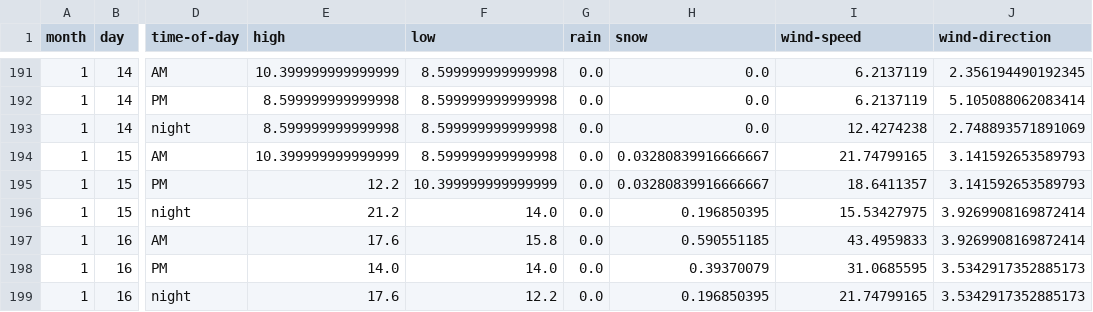
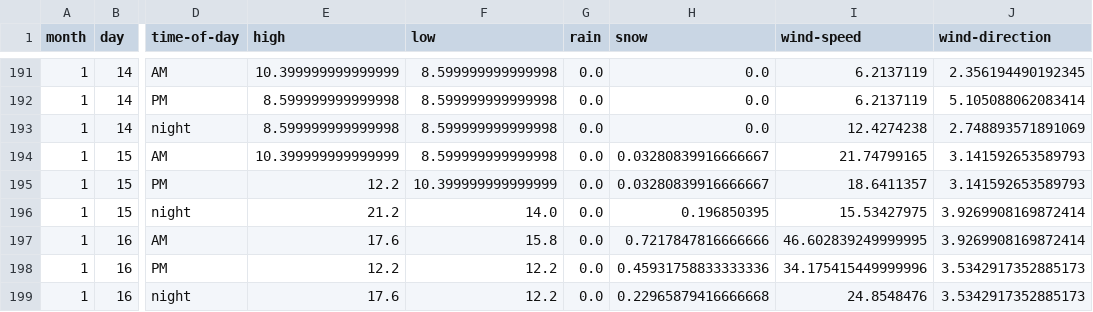
Before and after one commit to psathyrella/weatherhistory, a CSV file: mtwx/Glacier-Peak-3213.csv, drawn as a sheet; only a part is shown, gaps mark what is left out; the diff names each change by its address in the sheet, - before the commit and + after, or states it on an @@ line.

```diff
--- a/mtwx/Glacier-Peak-3213.csv
+++ b/mtwx/Glacier-Peak-3213.csv
-H197 (snow): 0.590551185
+H197 (snow): 0.7217847816666666
-I197 (wind-speed): 43.4959833
+I197 (wind-speed): 46.602839249999995
-E198 (high): 14.0
+E198 (high): 12.2
-F198 (low): 14.0
+F198 (low): 12.2
-H198 (snow): 0.39370079
+H198 (snow): 0.45931758833333336
-I198 (wind-speed): 31.0685595
+I198 (wind-speed): 34.175415449999996
-H199 (snow): 0.196850395
+H199 (snow): 0.22965879416666668
-I199 (wind-speed): 21.74799165
+I199 (wind-speed): 24.8548476
```
Also changed, not shown: mtwx/Dragontail-Peak-2694.csv, mtwx/Mount-Hood-3426.csv, 36 other files.
